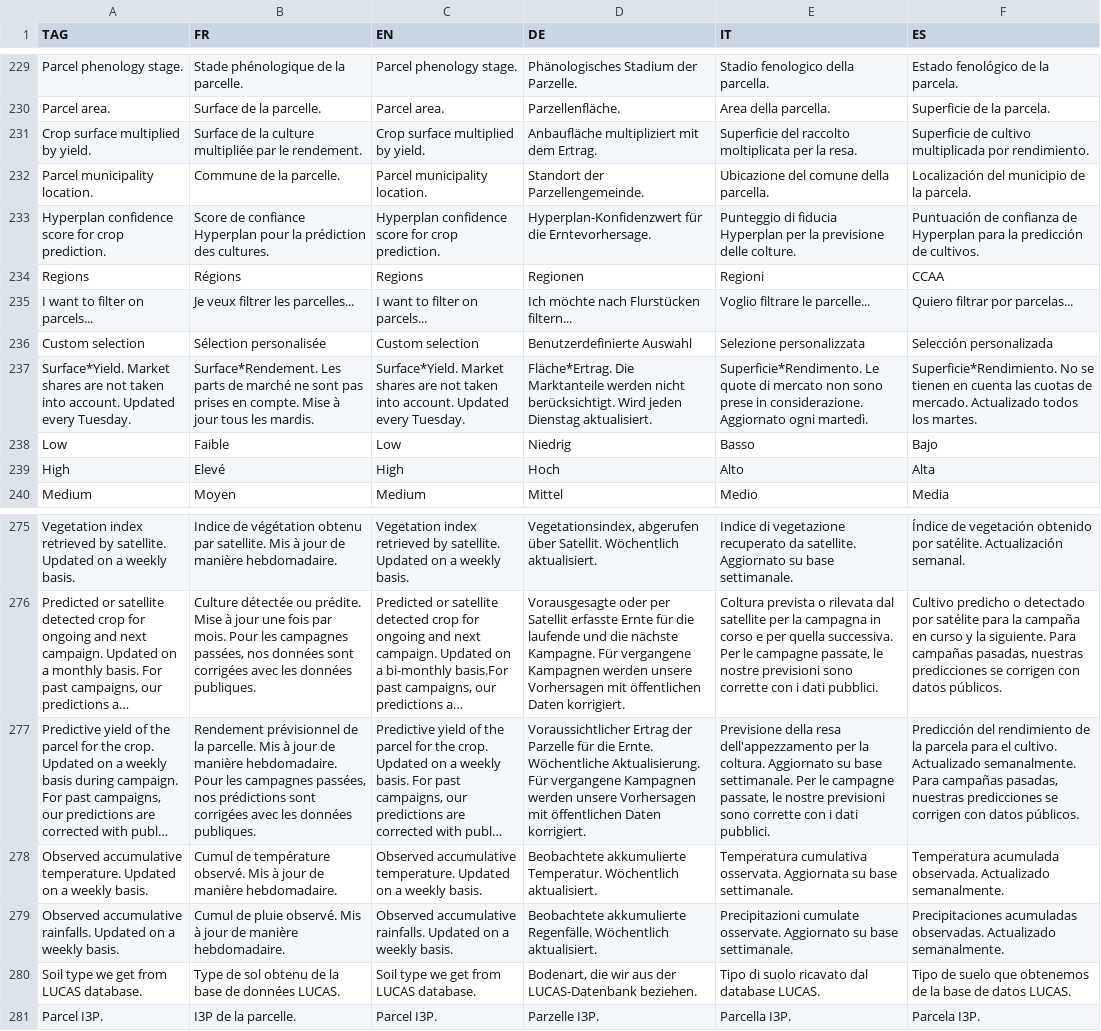
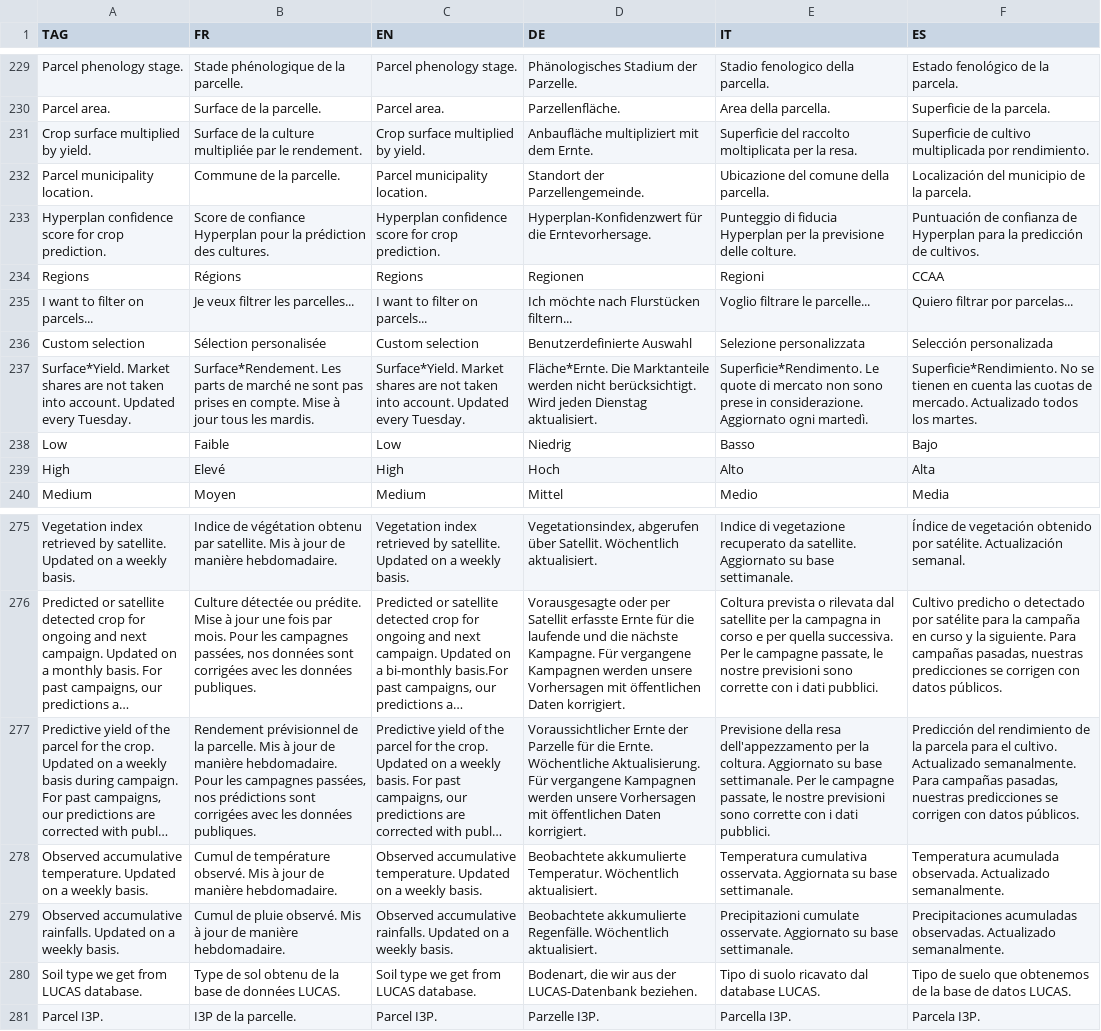
Before and after one commit to hyperplanning/hyperassets, a CSV file: translatedmessages.csv, drawn as a sheet; only a part is shown, gaps mark what is left out; long unchanged cells end in …; the diff covers the shown part only; the diff names each change by its address in the sheet, - before the commit and + after, or states it on an @@ line.

```diff
--- a/translatedmessages.csv
+++ b/translatedmessages.csv
-D231 (DE): Anbaufläche multipliziert mit dem Ertrag.
+D231 (DE): Anbaufläche multipliziert mit dem Ernte.
-D237 (DE): Fläche*Ertrag. Die Marktanteile…
+D237 (DE): Fläche*Ernte. Die Marktanteile…
-D277 (DE): Voraussichtlicher Ertrag der Parzelle…
+D277 (DE): Voraussichtlicher Ernte der Parzelle…
```
Also changed, not shown: 1 added row, 1 removed row and 5 edited cells elsewhere in this file.
